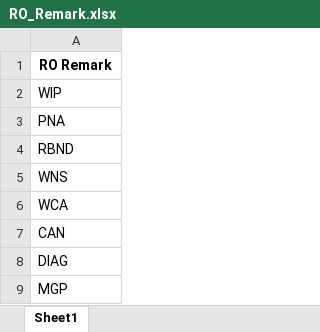
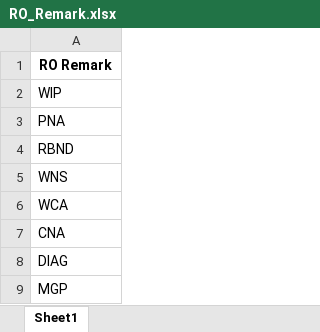
Before and after one commit to sinnarasu1972-ops/Open-RO, an Excel workbook: RO_Remark.xlsx, sheet Sheet1, drawn as a sheet; values as stored, in another font and other column widths than the file's, no borders; the diff names each change by its address in the sheet, - before the commit and + after, or states it on an @@ line.

Commit message:
Add files via upload

```diff
--- a/RO_Remark.xlsx (sheet Sheet1)
+++ b/RO_Remark.xlsx (sheet Sheet1)
-A7: CAN
+A7: CNA
```
